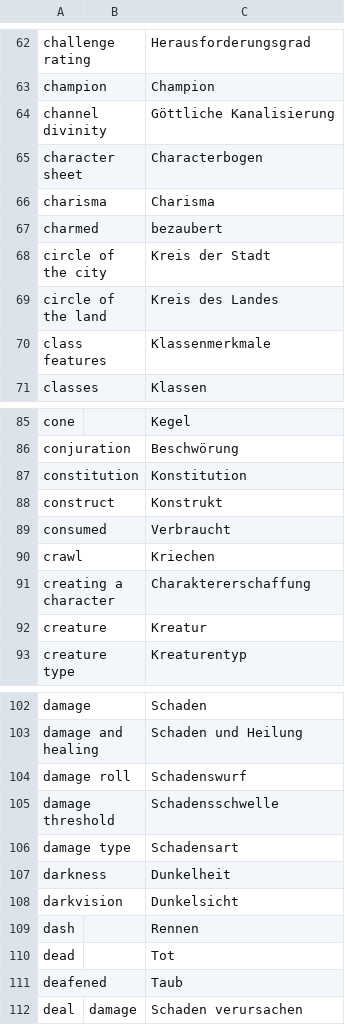
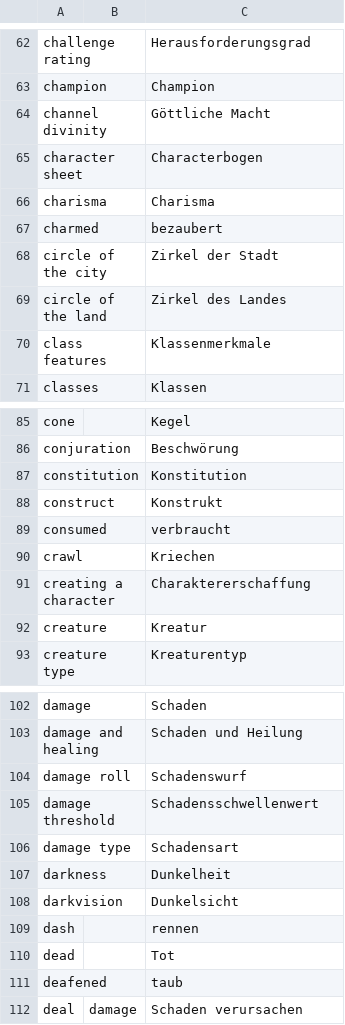
Before and after one commit to wyrmworkspublishing/free5e, a CSV file: de-DE/glossary.csv, drawn as a sheet; only a part is shown, gaps mark what is left out; the diff covers the shown part only.

```diff
--- a/de-DE/glossary.csv
+++ b/de-DE/glossary.csv
@@ -63,3 +63,3 @@ challenge rating,,Herausforderungsgrad
 champion,,Champion
-channel divinity,,Göttliche Kanalisierung
+channel divinity,,Göttliche Macht
 character sheet,,Characterbogen
@@ -67,4 +67,4 @@ charisma,,Charisma
 charmed,,bezaubert
-circle of the city,,Kreis der Stadt
-circle of the land,,Kreis des Landes
+circle of the city,,Zirkel der Stadt
+circle of the land,,Zirkel des Landes
 class features,,Klassenmerkmale
@@ -88,3 +88,3 @@ constitution,,Konstitution
 construct,,Konstrukt
-consumed,,Verbraucht
+consumed,,verbraucht
 crawl,,Kriechen
@@ -104,3 +104,3 @@ damage and healing,,Schaden und Heilung
 damage roll,,Schadenswurf
-damage threshold,,Schadensschwelle
+damage threshold,,Schadensschwellenwert
 damage type,,Schadensart
@@ -108,5 +108,5 @@ darkness,,Dunkelheit
 darkvision,,Dunkelsicht
-dash,,Rennen
+dash,,rennen
 dead,,Tot
-deafened,,Taub
+deafened,,taub
 deal,damage,Schaden verursachen
```
Also changed, not shown: 12 edited cells elsewhere in this file.
